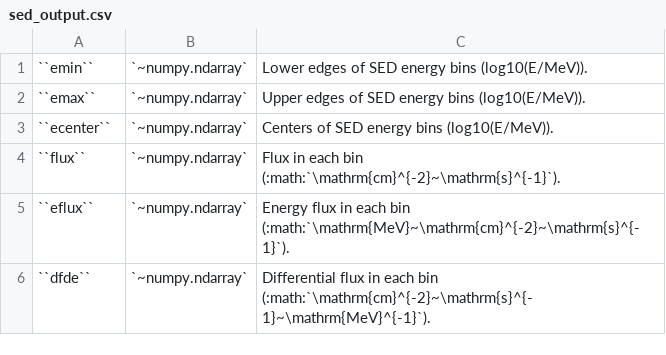
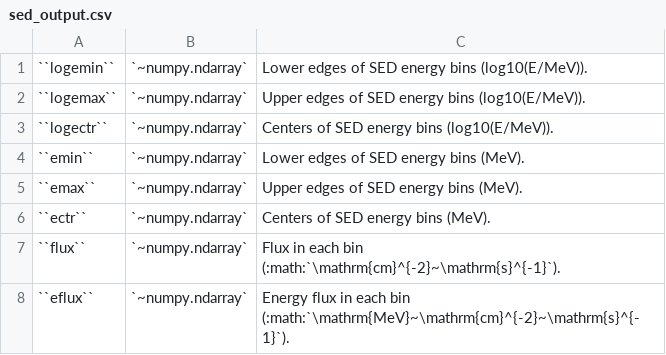
Before and after one commit to fermiPy/fermipy, a CSV file: docs/config/sed_output.csv, drawn as a sheet; only a part is shown; the shorter side is filled out with more unchanged rows.

```diff
--- a/docs/config/sed_output.csv
+++ b/docs/config/sed_output.csv
@@ -1,4 +1,7 @@
-``emin``	`~numpy.ndarray`	Lower edges of SED energy bins (log10(E/MeV)).
-``emax``	`~numpy.ndarray`	Upper edges of SED energy bins (log10(E/MeV)).
-``ecenter``	`~numpy.ndarray`	Centers of SED energy bins (log10(E/MeV)).
+``logemin``	`~numpy.ndarray`	Lower edges of SED energy bins (log10(E/MeV)).
+``logemax``	`~numpy.ndarray`	Upper edges of SED energy bins (log10(E/MeV)).
+``logectr``	`~numpy.ndarray`	Centers of SED energy bins (log10(E/MeV)).
+``emin``	`~numpy.ndarray`	Lower edges of SED energy bins (MeV).
+``emax``	`~numpy.ndarray`	Upper edges of SED energy bins (MeV).
+``ectr``	`~numpy.ndarray`	Centers of SED energy bins (MeV).
 ``flux``	`~numpy.ndarray`	Flux in each bin (:math:`\mathrm{cm}^{-2}~\mathrm{s}^{-1}`).
```
Also changed, not shown: docs/config/plotting.csv, docs/config/residmap.csv, 2 other files.
